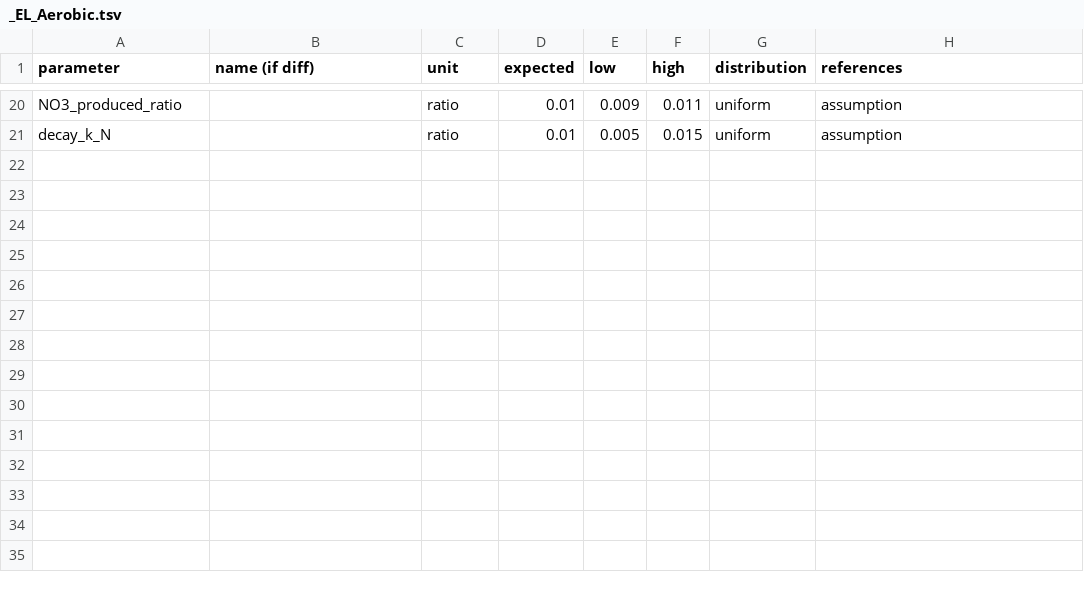
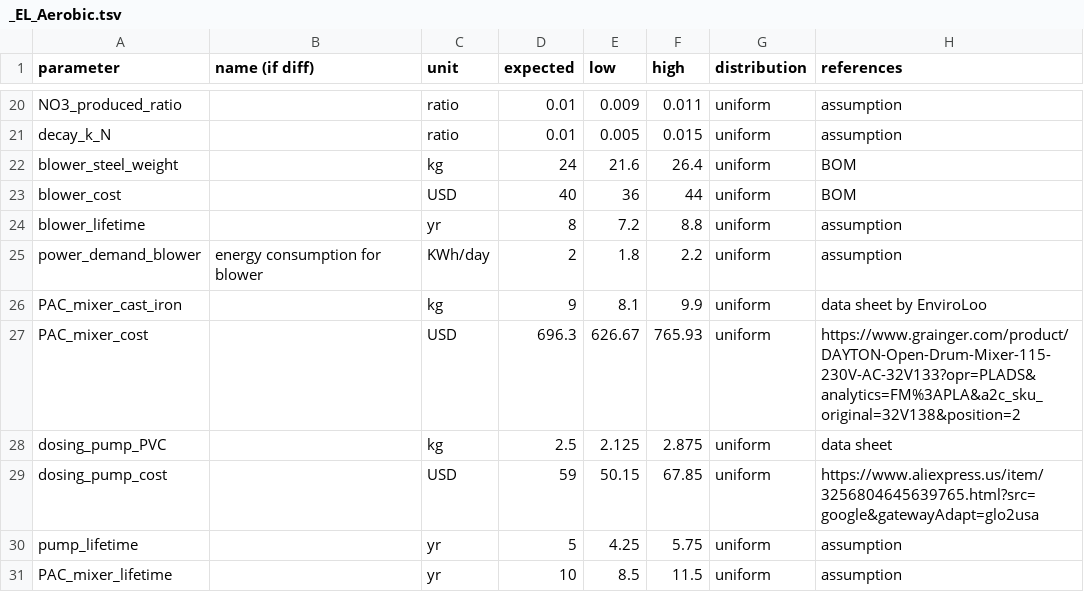
Before and after one commit to QSD-Group/EXPOsan, a TSV file: exposan/enviroloo/data/units_data/_EL_Aerobic.tsv, drawn as a sheet; only a part is shown, gaps mark what is left out.

```diff
--- a/exposan/enviroloo/data/units_data/_EL_Aerobic.tsv
+++ b/exposan/enviroloo/data/units_data/_EL_Aerobic.tsv
@@ -21 +21,11 @@ NO3_produced_ratio		ratio	0.01	0.009	0.011	uniform	assumption
 decay_k_N		ratio	0.01	0.005	0.015	uniform	assumption
+blower_steel_weight		kg	24	21.6	26.4	uniform	BOM
+blower_cost		USD	40	36	44	uniform	BOM
+blower_lifetime		yr	8	7.2	8.8	uniform	assumption
+power_demand_blower	energy consumption for blower	KWh/day	2	1.8	2.2	uniform	assumption
+PAC_mixer_cast_iron		kg	9	8.1	9.9	uniform	data sheet by EnviroLoo
+PAC_mixer_cost		USD	696.3	626.67	765.93	uniform	https://www.grainger.com/product/DAYTON-Open-Drum-Mixer-115-230V-AC-32V133?opr=PLADS&analytics=FM%3APLA&a2c_sku_original=32V138&position=2
+dosing_pump_PVC		kg	2.5	2.125	2.875	uniform	data sheet
+dosing_pump_cost		USD	59	50.15	67.85	uniform	https://www.aliexpress.us/item/3256804645639765.html?src=google&gatewayAdapt=glo2usa
+pump_lifetime		yr	5	4.25	5.75	uniform	assumption
+PAC_mixer_lifetime		yr	10	8.5	11.5	uniform	assumption
```
Also changed, not shown: exposan/enviroloo/data/units_data/_EL_Anoxic.tsv, exposan/enviroloo/data/units_data/_EL_CT.tsv, 8 other files.
